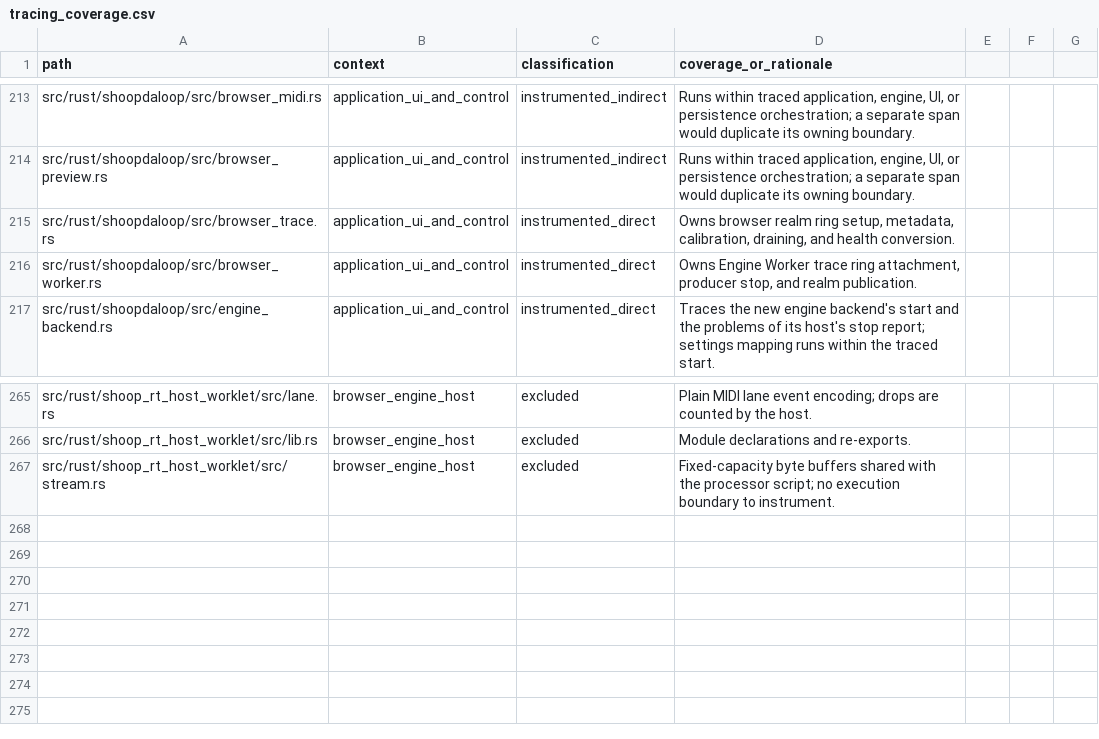
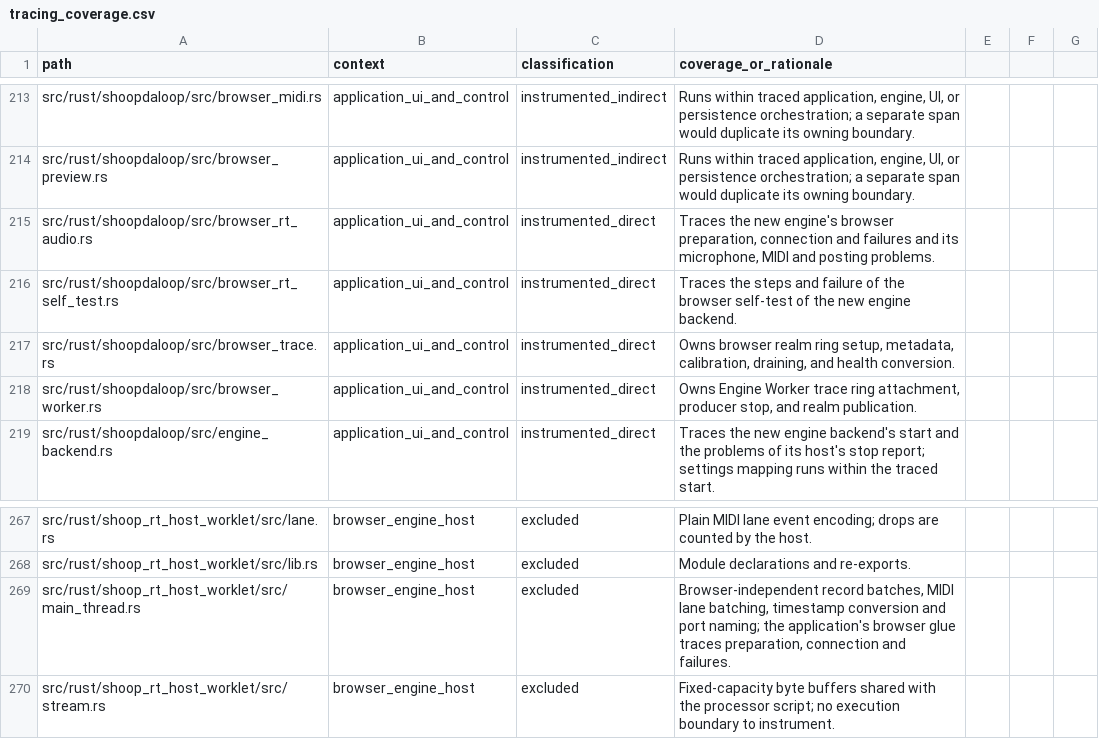
Before and after one commit to SanderVocke/shoopdaloop, a CSV file: docs/tracing_coverage.csv, drawn as a sheet; only a part is shown, gaps mark what is left out; the diff names each change by its address in the sheet, - before the commit and + after, or states it on an @@ line.

Commit message:
shoopdaloop: run the new engine backend in the browser (stage 8)
The browser's main thread creates the new engine's AudioWorklet node,
batches protocol records over its MessagePort, forwards Web MIDI input on
the MIDI lane and plays the MIDI-out lane on Web MIDI outputs. The same
setting and an audio-backend query override select it. The hosted and
single-file builds package the processor script and module, and the
Firefox smoke runs the core workflow on the new backend through an opt-in
self-test.

```diff
--- a/docs/tracing_coverage.csv
+++ b/docs/tracing_coverage.csv
+row 215: src/rust/shoopdaloop/src/browser_rt_audio.rs | application_ui_and_control | instrumented_direct | Traces the new engine's browser preparation, connection and failures and its microphone, MIDI and posting problems.
+row 216: src/rust/shoopdaloop/src/browser_rt_self_test.rs | application_ui_and_control | instrumented_direct | Traces the steps and failure of the browser self-test of the new engine backend.
+row 269: src/rust/shoop_rt_host_worklet/src/main_thread.rs | browser_engine_host | excluded | Browser-independent record batches, MIDI lane batching, timestamp conversion and port naming; the application's browser glue traces preparation, connection and failures.
```
Also changed, not shown: 21 other files.
